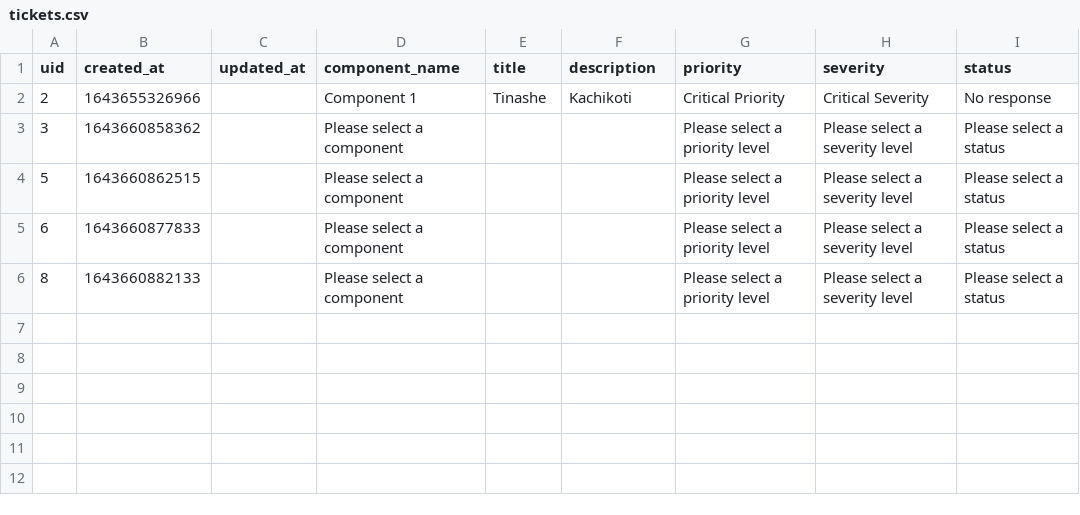
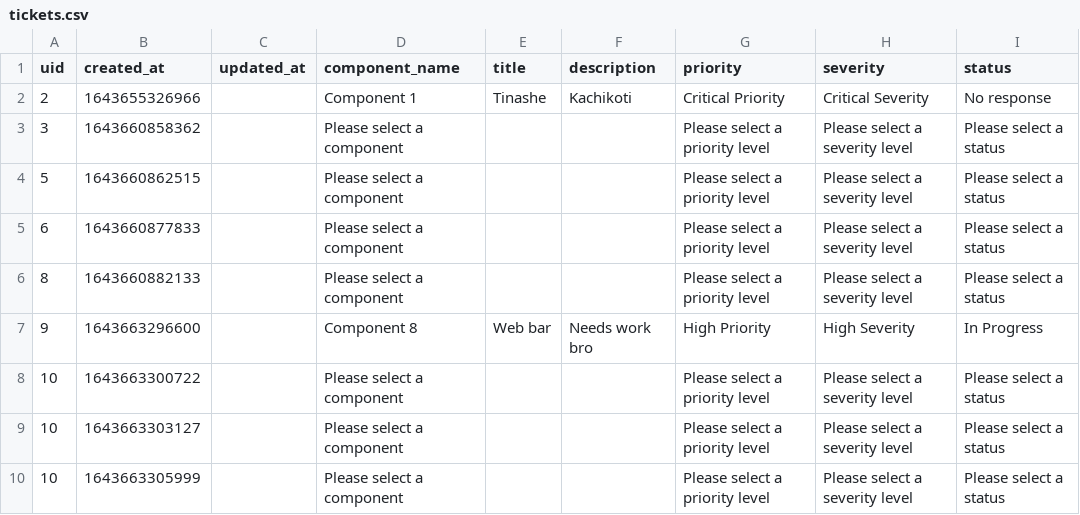
Before and after one commit to tkachikoti/bug_tracking_system, a CSV file: models/tickets.csv, drawn as a sheet.

```diff
--- a/models/tickets.csv
+++ b/models/tickets.csv
@@ -6 +6,5 @@ uid,created_at,updated_at,component_name,title,description,priority,severity,sta
 8,1643660882133,,Please select a component,,,Please select a priority level,Please select a severity level,Please select a status
+9,1643663296600,,Component 8,Web bar,Needs work bro,High Priority,High Severity,In Progress
+10,1643663300722,,Please select a component,,,Please select a priority level,Please select a severity level,Please select a status
+10,1643663303127,,Please select a component,,,Please select a priority level,Please select a severity level,Please select a status
+10,1643663305999,,Please select a component,,,Please select a priority level,Please select a severity level,Please select a status
```
Also changed, not shown: 1 other file.
